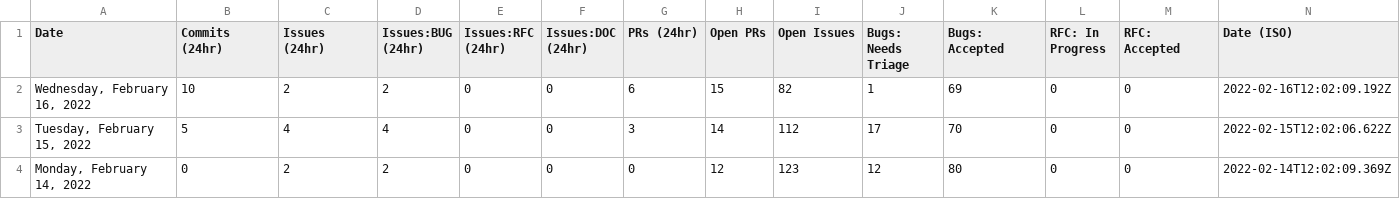
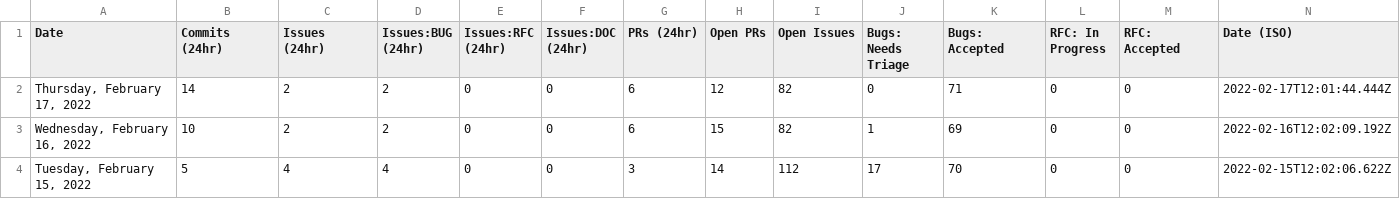
Before and after one commit to carmen16gm/astro, a CSV file: scripts/stats/stats.csv, drawn as a sheet; only a part is shown; the shorter side is filled out with more unchanged rows; the diff names each change by its address in the sheet, - before the commit and + after, or states it on an @@ line.

```diff
--- a/scripts/stats/stats.csv
+++ b/scripts/stats/stats.csv
+row 2: Thursday, February 17, 2022 | 14 | 2 | 2 | 0 | 0 | 6 | 12 | 82 | 0 | 71 | 0 | 0 | 2022-02-17T12:01:44.444Z
```
